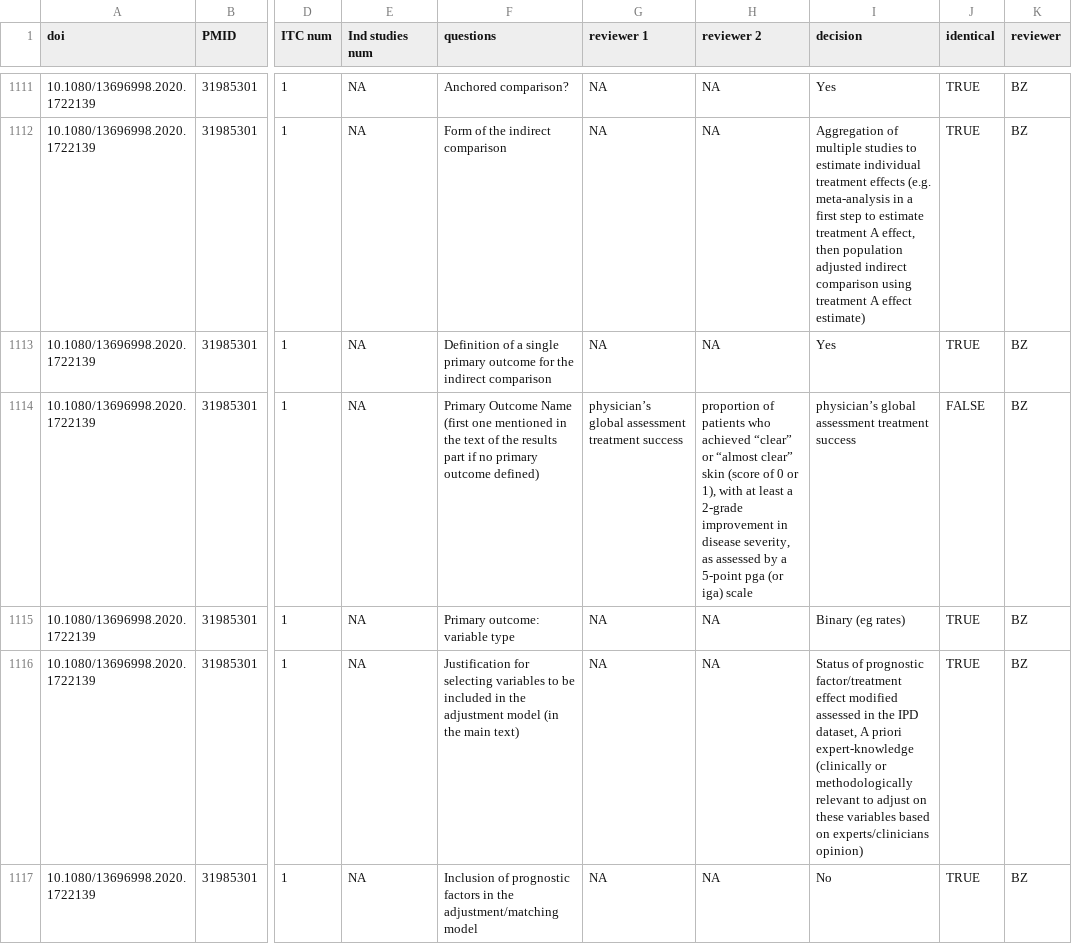
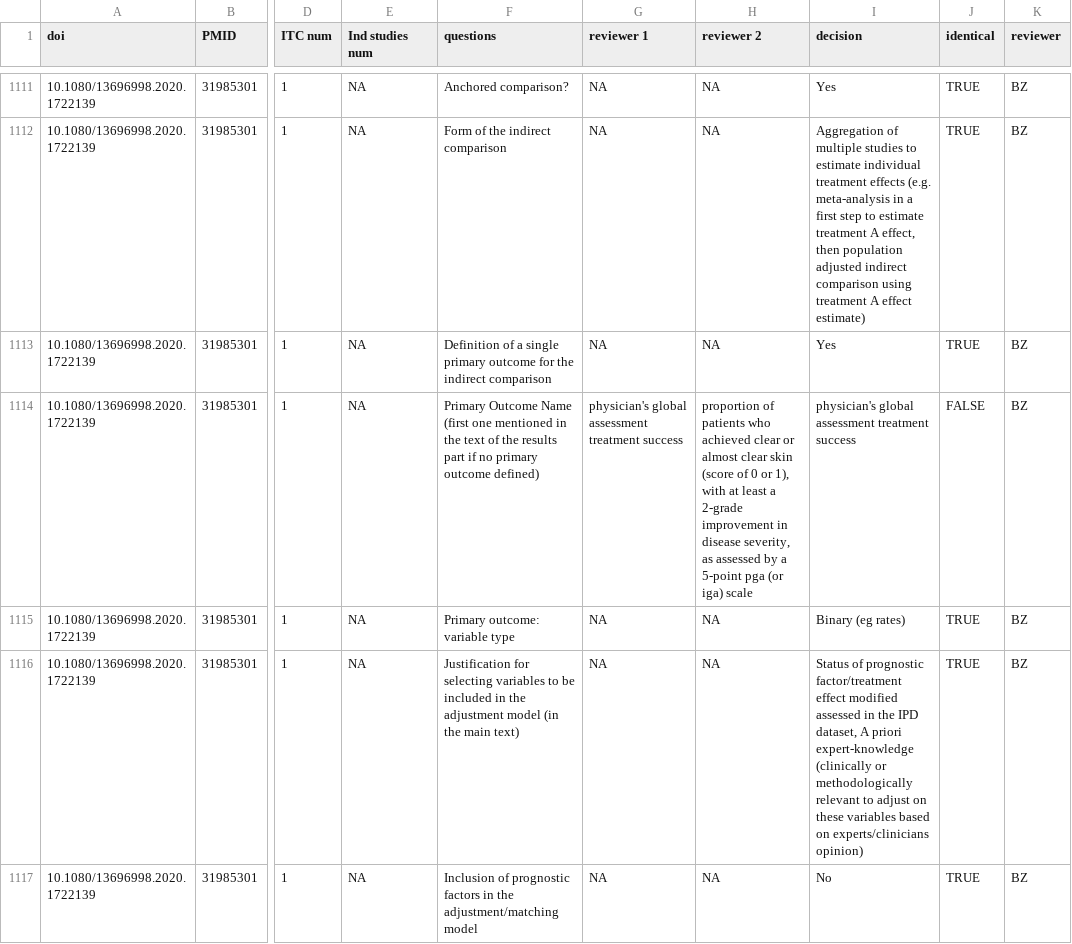
Before and after one commit to Nworno/paitc_literature_review, a CSV file: data/extraction/adjudicated/second_part/BZ_raw.csv, drawn as a sheet; only a part is shown, gaps mark what is left out; the diff names each change by its address in the sheet, - before the commit and + after, or states it on an @@ line.

```diff
--- a/data/extraction/adjudicated/second_part/BZ_raw.csv
+++ b/data/extraction/adjudicated/second_part/BZ_raw.csv
-G1114 (reviewer 1): physician’s global assessment…
+G1114 (reviewer 1): physician's global assessment…
-H1114 (reviewer 2): …who achieved “clear” or “almost clear” skin (score…
+H1114 (reviewer 2): …who achieved clear or almost clear skin (score…
-I1114 (decision): physician’s global assessment…
+I1114 (decision): physician's global assessment…
```
Also changed, not shown: data/extraction/adjudicated/second_part/ASL.csv, data/extraction/adjudicated/second_part/BZ/065_31985301.csv, 3 other files.
